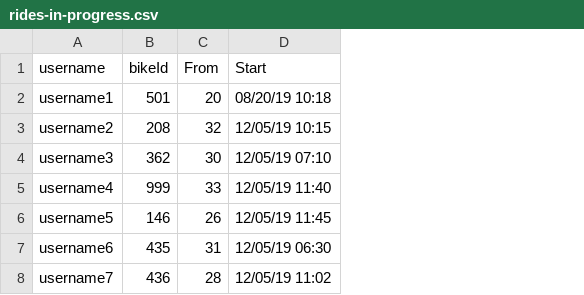
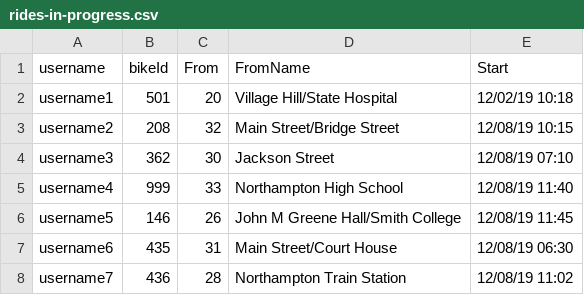
Before and after one commit to crystallistic/ValleyBikeSimA45, a CSV file: ValleyBikeSimA45/data-files/rides-in-progress.csv, drawn as a sheet; addresses are those after the commit; the diff names each change by its address in the sheet, - before the commit and + after, or states it on an @@ line.

```diff
--- a/ValleyBikeSimA45/data-files/rides-in-progress.csv
+++ b/ValleyBikeSimA45/data-files/rides-in-progress.csv
+column D (FromName), rows 2-8: Village Hill/State Hospital | Main Street/Bridge Street | Jackson Street | Northampton High School | John M Greene Hall/Smith College | Main Street/Court House | Northampton Train Station
-E2 (Start): 08/20/19 10:18
+E2 (Start): 12/02/19 10:18
-E3 (Start): 12/05/19 10:15
+E3 (Start): 12/08/19 10:15
-E4 (Start): 12/05/19 07:10
+E4 (Start): 12/08/19 07:10
-E5 (Start): 12/05/19 11:40
+E5 (Start): 12/08/19 11:40
-E6 (Start): 12/05/19 11:45
+E6 (Start): 12/08/19 11:45
-E7 (Start): 12/05/19 06:30
+E7 (Start): 12/08/19 06:30
-E8 (Start): 12/05/19 11:02
+E8 (Start): 12/08/19 11:02
```
Also changed, not shown: ValleyBikeSimA45/data-files/bike-data.csv, ValleyBikeSimA45/data-files/rides-completed-data.csv, 9 other files.
